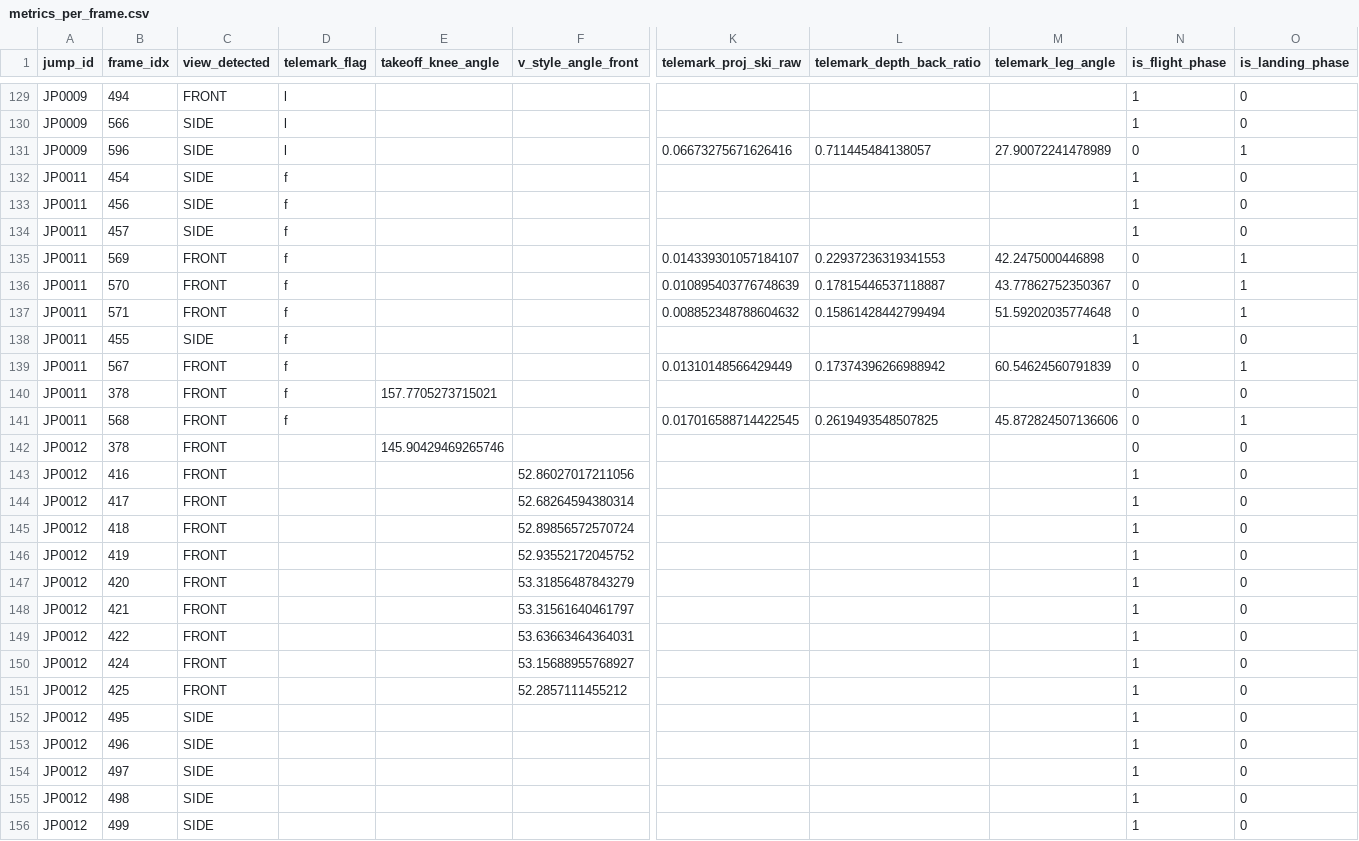
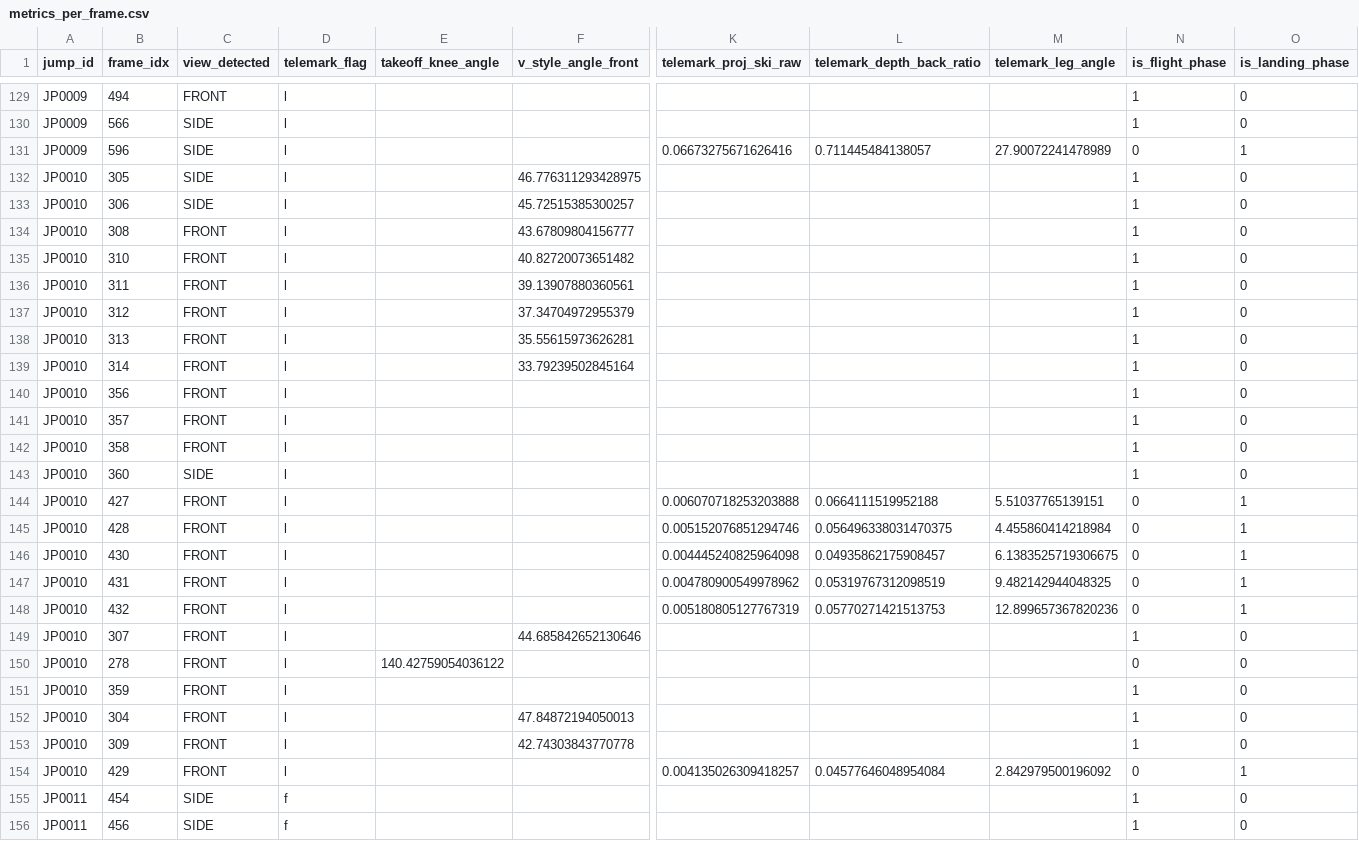
Before and after one commit to elisa-negrini/SkiProject-SportTech, a CSV file: metrics/core_metrics/metrics_per_frame.csv, drawn as a sheet; only a part is shown, gaps mark what is left out; the shorter side is filled out with more unchanged rows; rows hold the shown columns only; the diff names each change by its address in the sheet, - before the commit and + after, or states it on an @@ line.

Commit message:
Reorganize metrics

```diff
--- a/metrics/core_metrics/metrics_per_frame.csv
+++ b/metrics/core_metrics/metrics_per_frame.csv
+row 132: JP0010 | 305 | SIDE | l |  | 46.776311293428975 |  |  |  | 1 | 0
+row 133: JP0010 | 306 | SIDE | l |  | 45.72515385300257 |  |  |  | 1 | 0
+row 134: JP0010 | 308 | FRONT | l |  | 43.67809804156777 |  |  |  | 1 | 0
+row 135: JP0010 | 310 | FRONT | l |  | 40.82720073651482 |  |  |  | 1 | 0
+row 136: JP0010 | 311 | FRONT | l |  | 39.13907880360561 |  |  |  | 1 | 0
+row 137: JP0010 | 312 | FRONT | l |  | 37.34704972955379 |  |  |  | 1 | 0
+row 138: JP0010 | 313 | FRONT | l |  | 35.55615973626281 |  |  |  | 1 | 0
+row 139: JP0010 | 314 | FRONT | l |  | 33.79239502845164 |  |  |  | 1 | 0
+row 140: JP0010 | 356 | FRONT | l |  |  |  |  |  | 1 | 0
+row 141: JP0010 | 357 | FRONT | l |  |  |  |  |  | 1 | 0
+row 142: JP0010 | 358 | FRONT | l |  |  |  |  |  | 1 | 0
+row 143: JP0010 | 360 | SIDE | l |  |  |  |  |  | 1 | 0
+row 144: JP0010 | 427 | FRONT | l |  |  | 0.006070718253203888 | 0.0664111519952188 | 5.51037765139151 | 0 | 1
+row 145: JP0010 | 428 | FRONT | l |  |  | 0.005152076851294746 | 0.056496338031470375 | 4.455860414218984 | 0 | 1
+row 146: JP0010 | 430 | FRONT | l |  |  | 0.004445240825964098 | 0.04935862175908457 | 6.1383525719306675 | 0 | 1
+row 147: JP0010 | 431 | FRONT | l |  |  | 0.004780900549978962 | 0.05319767312098519 | 9.482142944048325 | 0 | 1
+row 148: JP0010 | 432 | FRONT | l |  |  | 0.005180805127767319 | 0.05770271421513753 | 12.899657367820236 | 0 | 1
+row 149: JP0010 | 307 | FRONT | l |  | 44.685842652130646 |  |  |  | 1 | 0
+row 150: JP0010 | 278 | FRONT | l | 140.42759054036122 |  |  |  |  | 0 | 0
+row 151: JP0010 | 359 | FRONT | l |  |  |  |  |  | 1 | 0
+row 152: JP0010 | 304 | FRONT | l |  | 47.84872194050013 |  |  |  | 1 | 0
+row 153: JP0010 | 309 | FRONT | l |  | 42.74303843770778 |  |  |  | 1 | 0
+row 154: JP0010 | 429 | FRONT | l |  |  | 0.004135026309418257 | 0.04577646048954084 | 2.842979500196092 | 0 | 1
```
Also changed, not shown: dataset/jump_phases_SkiTB.csv, metrics/core_metrics/metrics_summary_per_jump.csv, 24 other files.
